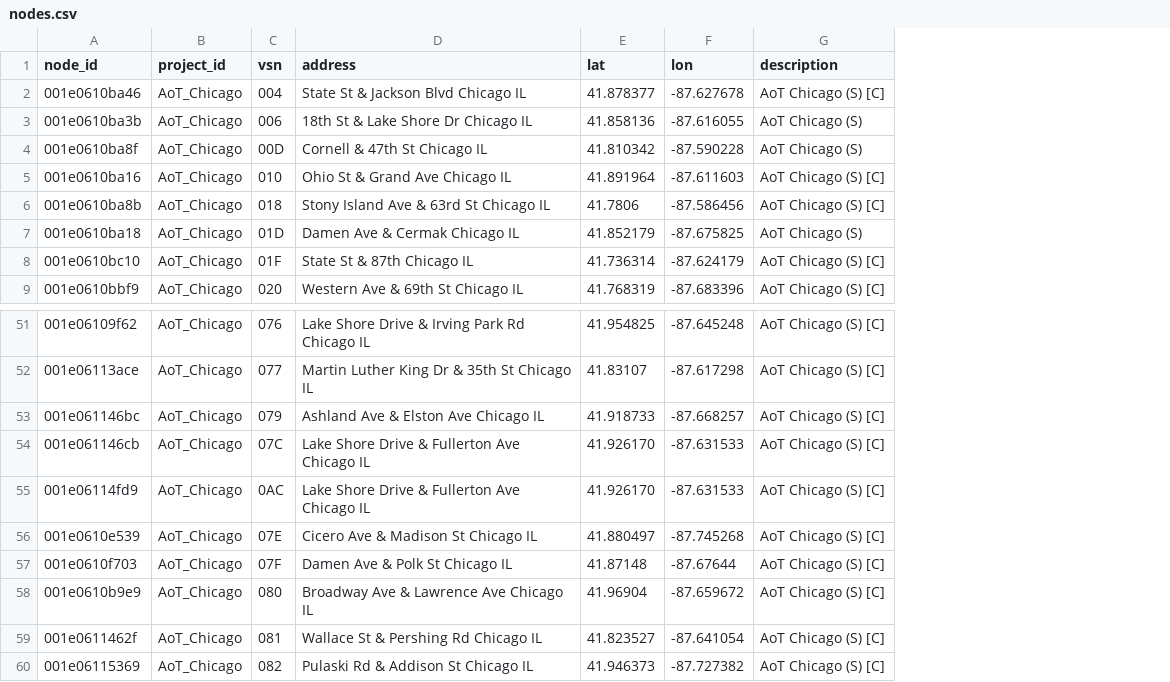
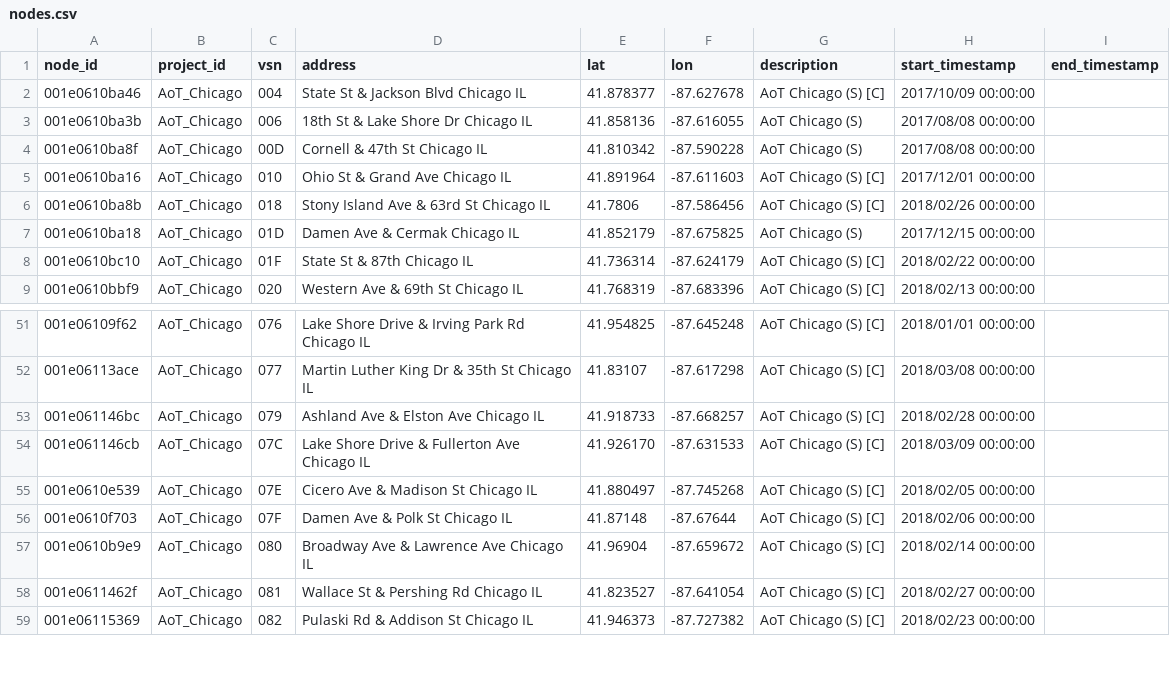
Before and after one commit to waggle-sensor/beehive-server, a CSV file: publishing-tools/projects/AoT_Chicago.public/nodes.csv, drawn as a sheet; only a part is shown, gaps mark what is left out; removed rows and columns are numbered as before the commit, all else as after; the diff names each change by its address in the sheet, - before the commit and + after, or states it on an @@ line.

Commit message:
updating nodes metadata to include start / end timestamp per configuration

```diff
--- a/publishing-tools/projects/AoT_Chicago.public/nodes.csv
+++ b/publishing-tools/projects/AoT_Chicago.public/nodes.csv
+column H (start_timestamp), rows 2-9: 2017/10/09 00:00:00 | 2017/08/08 00:00:00 | 2017/08/08 00:00:00 | 2017/12/01 00:00:00 | 2018/02/26 00:00:00 | 2017/12/15 00:00:00 | 2018/02/22 00:00:00 | 2018/02/13 00:00:00; rows 51-59: 2018/01/01 00:00:00 | 2018/03/08 00:00:00 | 2018/02/28 00:00:00 | 2018/03/09 00:00:00 | 2018/02/05 00:00:00 | 2018/02/06 00:00:00 | 2018/02/14 00:00:00 | 2018/02/27 00:00:00 | 2018/02/23 00:00:00
+column I (end_timestamp), empty
-row 55: 001e06114fd9 | AoT_Chicago | 0AC | Lake Shore Drive & Fullerton Ave Chicago IL | 41.926170 | -87.631533 | AoT Chicago (S) [C]
```
Also changed, not shown: publishing-tools/projects/AoT_Chicago.complete/nodes.csv, publishing-tools/projects/AoT_Detroit.complete/nodes.csv, 14 other files.
